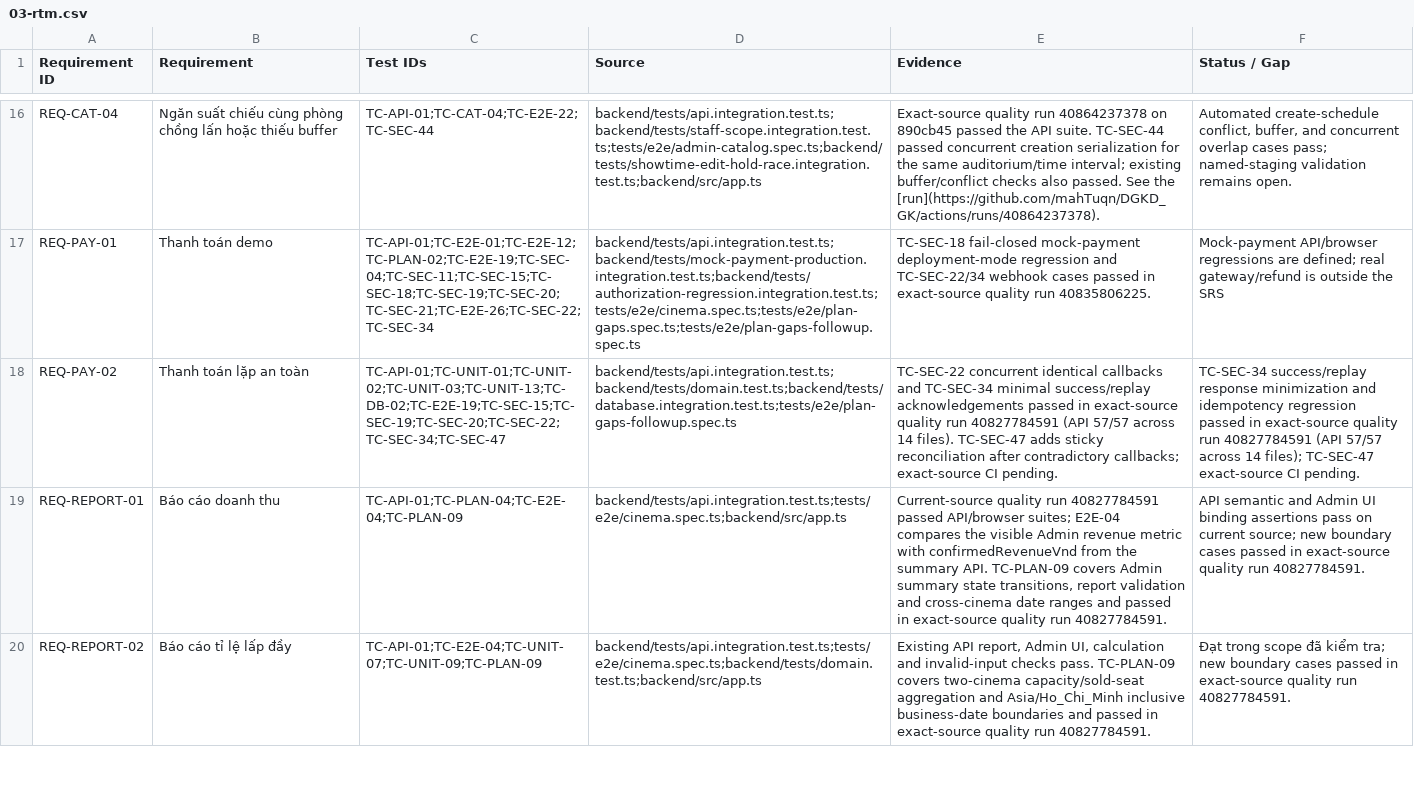
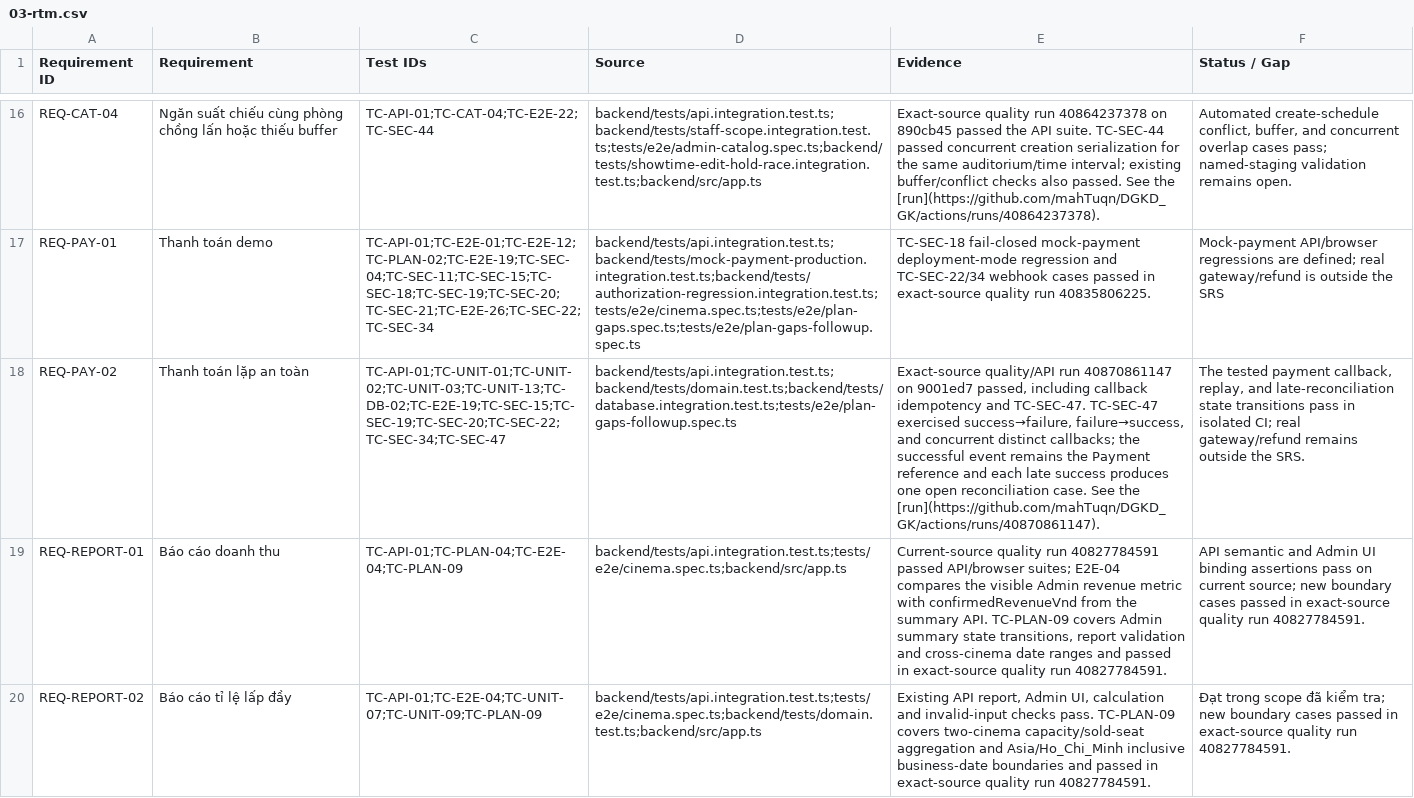
Before and after one commit to mahTuqn/DGKD_GK, a CSV file: docs/03-rtm.csv, drawn as a sheet; only a part is shown, gaps mark what is left out; the diff covers the shown part only; the diff names each change by its address in the sheet, - before the commit and + after, or states it on an @@ line.

Commit message:
docs: record exact-source 9001ed7 verification

```diff
--- a/docs/03-rtm.csv
+++ b/docs/03-rtm.csv
-E18 (Evidence): TC-SEC-22 concurrent identical callbacks and TC-SEC-34 minimal success/replay acknowledgements passed in exact-source quality run 40827784591 (API 57/57 across 14 files). TC-SEC-47 adds sticky reconciliation after contradictory callbacks; exact-source CI pending.
+E18 (Evidence): Exact-source quality/API run 40870861147 on 9001ed7 passed, including callback idempotency and TC-SEC-47. TC-SEC-47 exercised success→failure, failure→success, and concurrent distinct callbacks; the successful event remains the Payment reference and each late success produces one open reconciliation case. See the [run](https://github.com/mahTuqn/DGKD_GK/actions/runs/40870861147).
-F18 (Status / Gap): TC-SEC-34 success/replay response minimization and idempotency regression passed in exact-source quality run 40827784591 (API 57/57 across 14 files); TC-SEC-47 exact-source CI pending.
+F18 (Status / Gap): The tested payment callback, replay, and late-reconciliation state transitions pass in isolated CI; real gateway/refund remains outside the SRS.
```
Also changed, not shown: 6 edited cells elsewhere in this file, docs/04-test-cases.csv, docs/security/authorization-route-matrix.csv, 4 other files.
